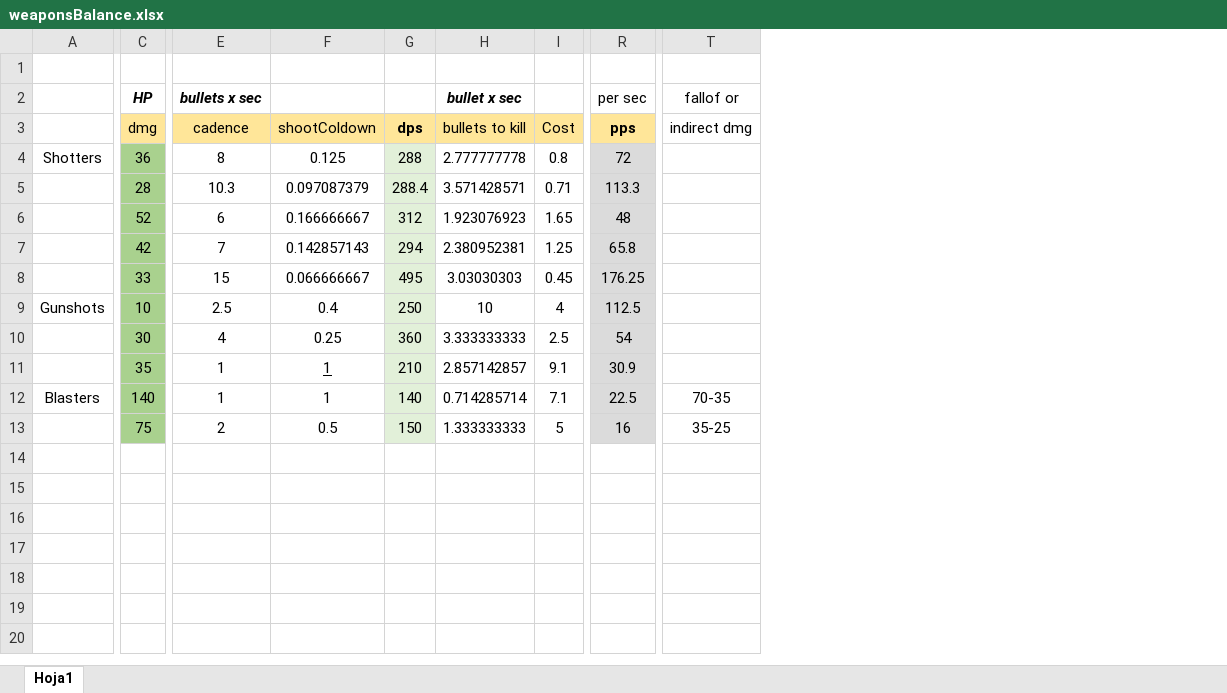
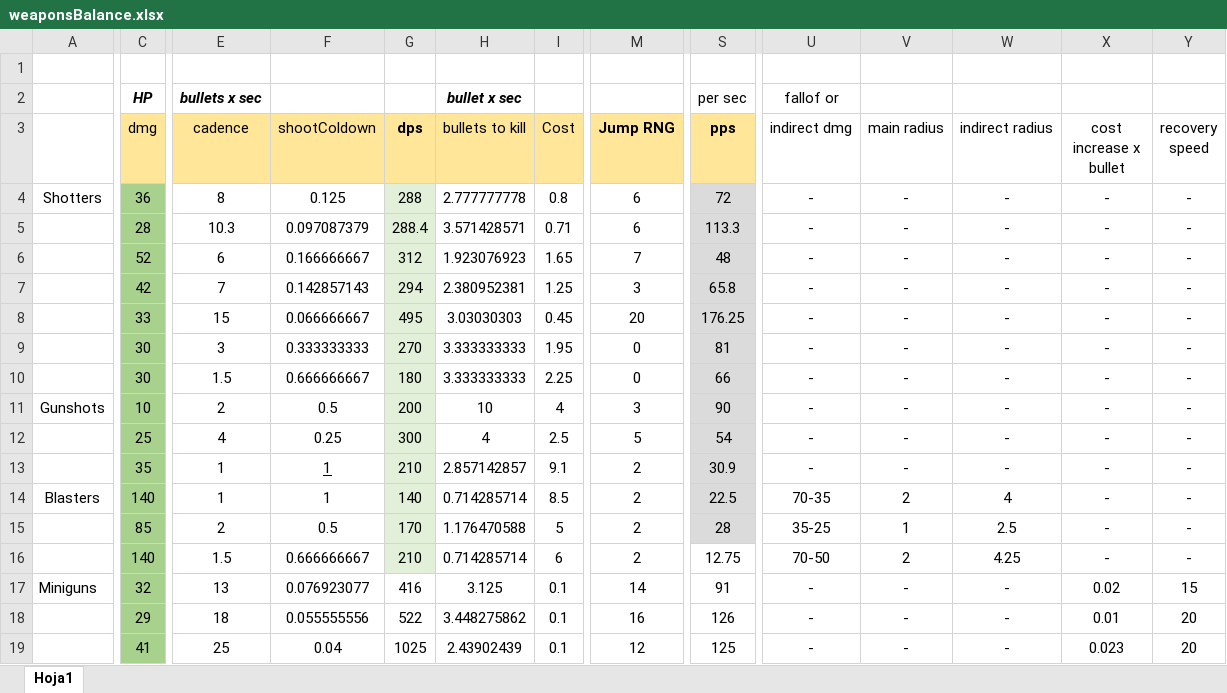
Before and after one commit to Dani-24/MultiplayerPrototype, an Excel workbook: Other/weaponsBalance.xlsx, sheet Hoja1, drawn as a sheet; only a part is shown, gaps mark what is left out; values as stored, in another font and other column widths than the file's, no borders; addresses are those after the commit; rows hold the shown columns only; the diff covers the shown part only; the diff names each change by its address in the sheet, - before the commit and + after, or states it on an @@ line.

Commit message:
Miniguns + Burst shooters + Weapon balance

```diff
--- a/Other/weaponsBalance.xlsx (sheet Hoja1)
+++ b/Other/weaponsBalance.xlsx (sheet Hoja1)
+column M (Jump RNG), rows 4-8: 6 | 6 | 7 | 3 | 20; rows 11-15: 3 | 5 | 2 | 2 | 2
+column V (main radius), rows 4-8: all -; rows 11-15: - | - | - | 2 | 1
+column W (indirect radius), rows 4-8: all -; rows 11-15: - | - | - | 4 | 2.5
+column X (cost increase x bullet), rows 4-8: all -; rows 11-15: all -
+column Y (recovery speed), rows 4-8: all -; rows 11-15: all -
-U4:U8 (indirect dmg): (empty)
+U4:U8 (indirect dmg): -
+row 9:  | 30 | 3 | 0.333333333 | 270 | 3.333333333 | 1.95 | 0 | 81 | - | - | - | - | -
+row 10:  | 30 | 1.5 | 0.666666667 | 180 | 3.333333333 | 2.25 | 0 | 66 | - | - | - | - | -
-E11 (cadence): 2.5
+E11 (cadence): 2
-F11 (shootColdown): 0.4
+F11 (shootColdown): 0.5
-G11 (dps): 250
+G11 (dps): 200
-S11 (pps): 112.5
+S11 (pps): 90
-U11:U13 (indirect dmg): (empty)
+U11:U13 (indirect dmg): -
-C12 (dmg): 30
+C12 (dmg): 25
-G12 (dps): 360
+G12 (dps): 300
-H12 (bullets to kill): 3.333333333
+H12 (bullets to kill): 4
-I14 (Cost): 7.1
+I14 (Cost): 8.5
-C15 (dmg): 75
+C15 (dmg): 85
-G15 (dps): 150
+G15 (dps): 170
-H15 (bullets to kill): 1.333333333
+H15 (bullets to kill): 1.176470588
-S15 (pps): 16
+S15 (pps): 28
+row 16:  | 140 | 1.5 | 0.666666667 | 210 | 0.714285714 | 6 | 2 | 12.75 | 70-50 | 2 | 4.25 | - | -
+row 17: Miniguns | 32 | 13 | 0.076923077 | 416 | 3.125 | 0.1 | 14 | 91 | - | - | - | 0.02 | 15
+row 18:  | 29 | 18 | 0.055555556 | 522 | 3.448275862 | 0.1 | 16 | 126 | - | - | - | 0.01 | 20
+row 19:  | 41 | 25 | 0.04 | 1025 | 2.43902439 | 0.1 | 12 | 125 | - | - | - | 0.023 | 20
```
Also changed, not shown: 6 edited cells elsewhere in this sheet, formulas that keep their value, 25 other files.
